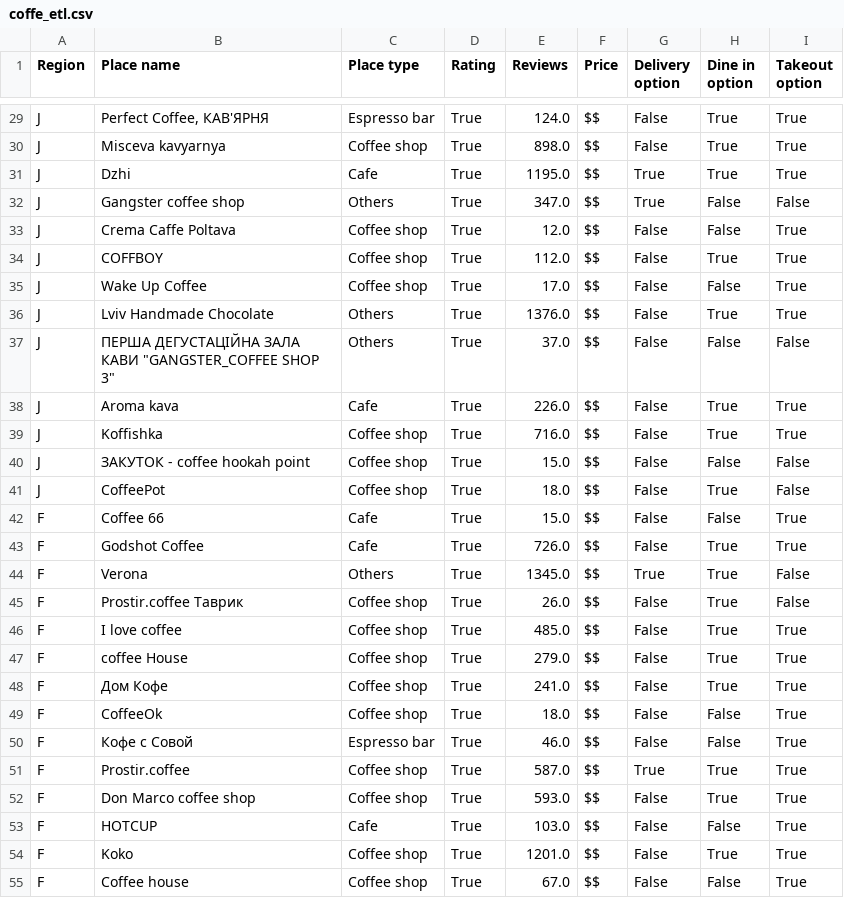
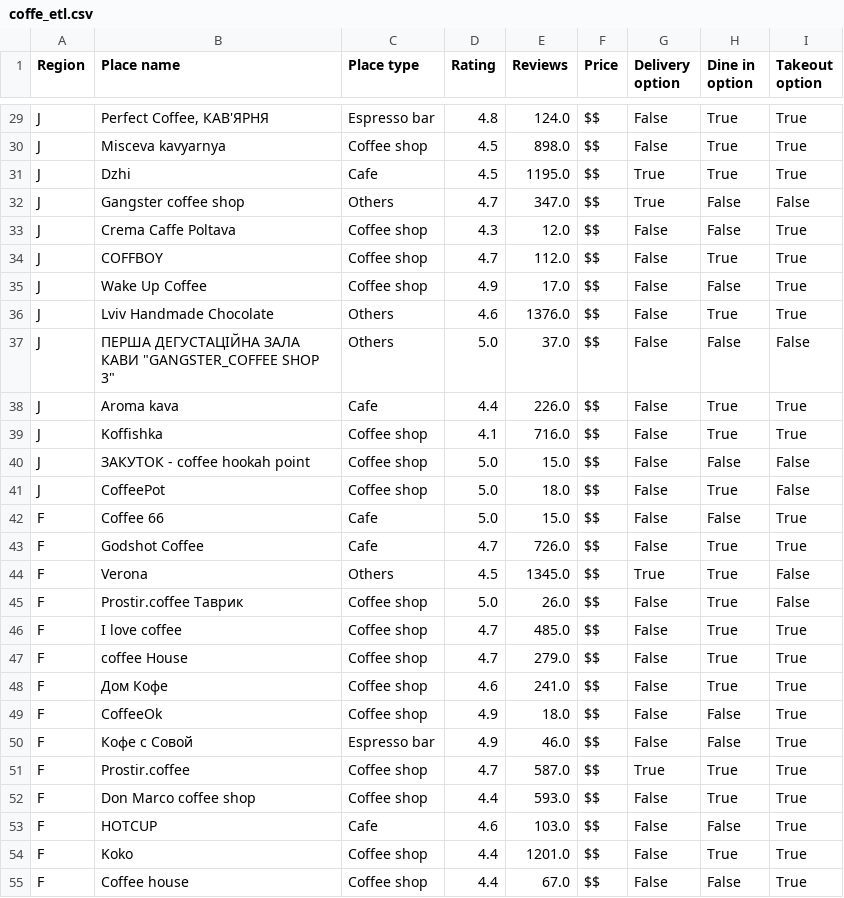
Before and after one commit to eusoulucas/coffee_shop_data_insight, a CSV file: data/coffe_etl.csv, drawn as a sheet; only a part is shown, gaps mark what is left out; the diff covers the shown part only; the diff names each change by its address in the sheet, - before the commit and + after, or states it on an @@ line.

```diff
--- a/data/coffe_etl.csv
+++ b/data/coffe_etl.csv
-D29 (Rating): True
+D29 (Rating): 4.8
-D30:D31 (Rating): True
+D30:D31 (Rating): 4.5
-D32 (Rating): True
+D32 (Rating): 4.7
-D33 (Rating): True
+D33 (Rating): 4.3
-D34 (Rating): True
+D34 (Rating): 4.7
-D35 (Rating): True
+D35 (Rating): 4.9
-D36 (Rating): True
+D36 (Rating): 4.6
-D37 (Rating): True
+D37 (Rating): 5.0
-D38 (Rating): True
+D38 (Rating): 4.4
-D39 (Rating): True
+D39 (Rating): 4.1
-D40:D42 (Rating): True
+D40:D42 (Rating): 5.0
-D43 (Rating): True
+D43 (Rating): 4.7
-D44 (Rating): True
+D44 (Rating): 4.5
-D45 (Rating): True
+D45 (Rating): 5.0
-D46:D47 (Rating): True
+D46:D47 (Rating): 4.7
-D48 (Rating): True
+D48 (Rating): 4.6
-D49:D50 (Rating): True
+D49:D50 (Rating): 4.9
-D51 (Rating): True
+D51 (Rating): 4.7
-D52 (Rating): True
+D52 (Rating): 4.4
-D53 (Rating): True
+D53 (Rating): 4.6
-D54:D55 (Rating): True
+D54:D55 (Rating): 4.4
```
Also changed, not shown: 171 edited cells elsewhere in this file, 1 other file.
